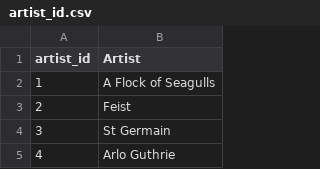
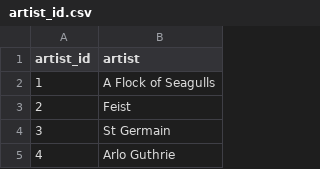
Before and after one commit to AltraMage/3.3-3.4-3.8_music_database, a CSV file: data_cleaning_scripts/pre_normalised_data/artist_id.csv, drawn as a sheet; only a part is shown.

```diff
--- a/data_cleaning_scripts/pre_normalised_data/artist_id.csv
+++ b/data_cleaning_scripts/pre_normalised_data/artist_id.csv
@@ -1,2 +1,2 @@
-artist_id,Artist
+artist_id,artist
 1,A Flock of Seagulls
```
Also changed, not shown: data_cleaning_scripts/final_data/song_to_genre.csv, data_cleaning_scripts/pre_normalised_data/genre_id.csv, 4 other files.
